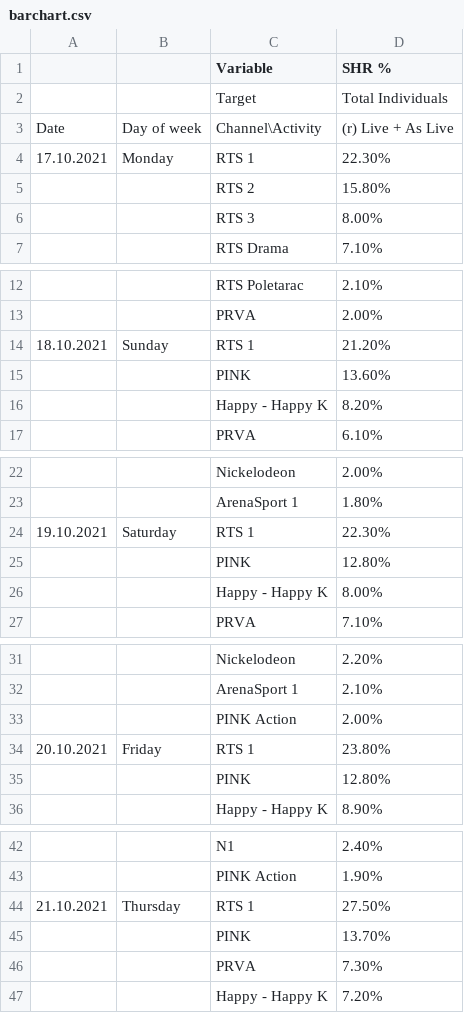
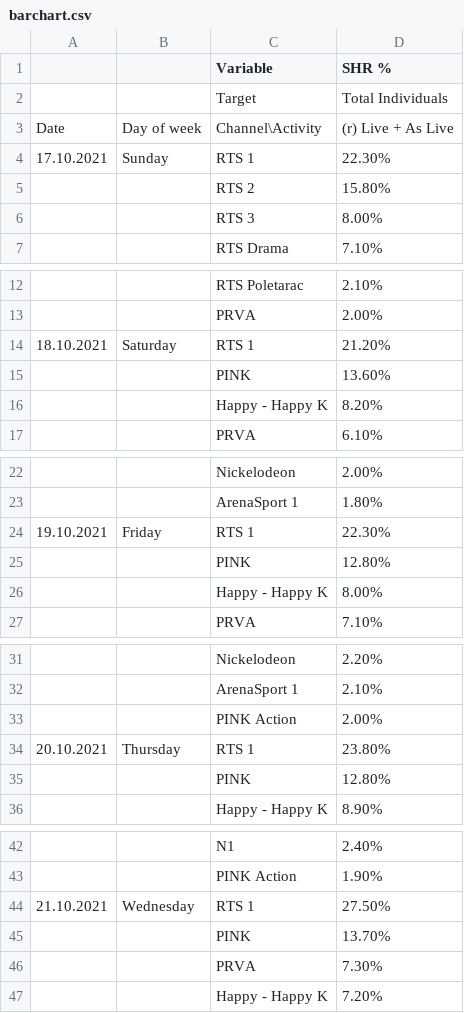
Before and after one commit to nikolap99/charts, a CSV file: barchart.csv, drawn as a sheet; only a part is shown, gaps mark what is left out; the diff covers the shown part only.

Commit message:
Add files via upload

```diff
--- a/barchart.csv
+++ b/barchart.csv
@@ -4 +4 @@ Date,Day of week,Channel\Activity,(r) Live + As Live,
-17.10.2021,Monday,RTS 1,22.30%,
+17.10.2021,Sunday,RTS 1,22.30%
@@ -14 +14 @@ Date,Day of week,Channel\Activity,(r) Live + As Live,
-18.10.2021,Sunday,RTS 1,21.20%,
+18.10.2021,Saturday,RTS 1,21.20%
@@ -24 +24 @@ Date,Day of week,Channel\Activity,(r) Live + As Live,
-19.10.2021,Saturday,RTS 1,22.30%,
+19.10.2021,Friday,RTS 1,22.30%
@@ -34 +34 @@ Date,Day of week,Channel\Activity,(r) Live + As Live,
-20.10.2021,Friday,RTS 1,23.80%,
+20.10.2021,Thursday,RTS 1,23.80%
@@ -44 +44 @@ Date,Day of week,Channel\Activity,(r) Live + As Live,
-21.10.2021,Thursday,RTS 1,27.50%,
+21.10.2021,Wednesday,RTS 1,27.50%
```
Also changed, not shown: 9 edited cells elsewhere in this file.
